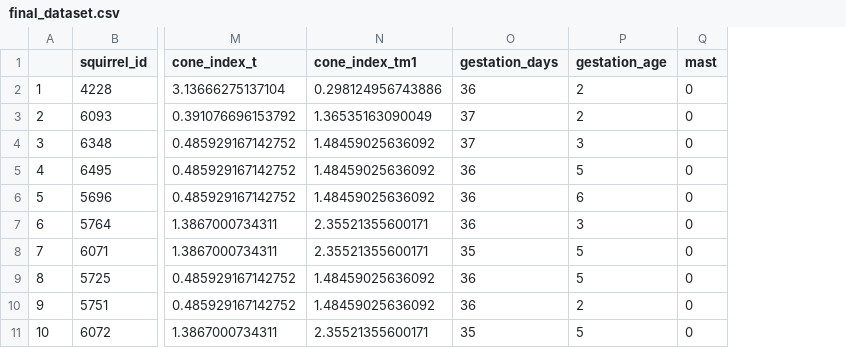
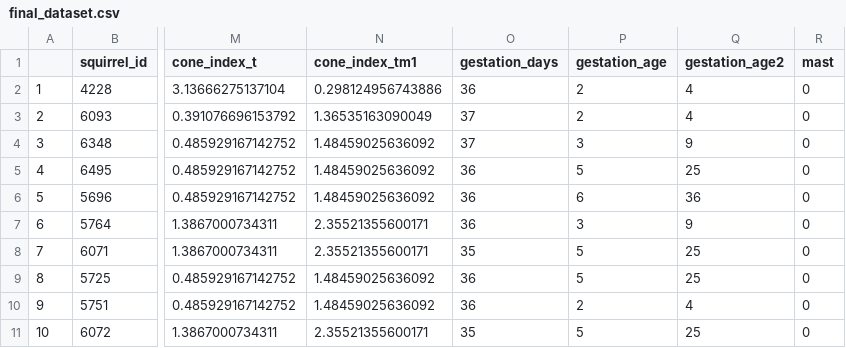
Before and after one commit to martinig/gestation, a CSV file: data/final_dataset.csv, drawn as a sheet; only a part is shown, gaps mark what is left out; the diff names each change by its address in the sheet, - before the commit and + after, or states it on an @@ line.

```diff
--- a/data/final_dataset.csv
+++ b/data/final_dataset.csv
+column Q (gestation_age2), rows 2-11: 4 | 4 | 9 | 25 | 36 | 9 | 25 | 25 | 4 | 25
```
Also changed, not shown: 4 other files.
